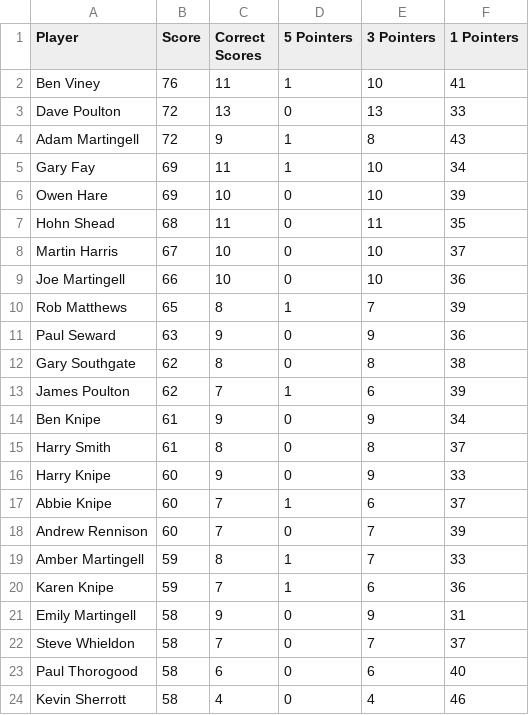
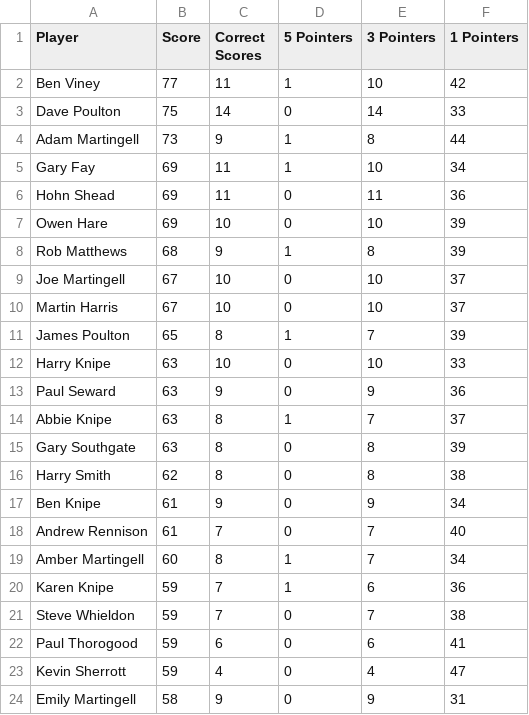
Before and after one commit to ps9786/pl-predictions, a CSV file: wc/league_table.csv, drawn as a sheet; only a part is shown; the diff covers the shown part only.

Commit message:
New Leaderboard: Wed  1 Jul 2026 15:02:55 BST

```diff
--- a/wc/league_table.csv
+++ b/wc/league_table.csv
@@ -1,24 +1,24 @@
 Player,Score,Correct Scores,5 Pointers,3 Pointers,1 Pointers
-Ben Viney,76,11,1,10,41
-Dave Poulton,72,13,0,13,33
-Adam Martingell,72,9,1,8,43
+Ben Viney,77,11,1,10,42
+Dave Poulton,75,14,0,14,33
+Adam Martingell,73,9,1,8,44
 Gary Fay,69,11,1,10,34
+Hohn Shead,69,11,0,11,36
 Owen Hare,69,10,0,10,39
-Hohn Shead,68,11,0,11,35
+Rob Matthews,68,9,1,8,39
+Joe Martingell,67,10,0,10,37
 Martin Harris,67,10,0,10,37
-Joe Martingell,66,10,0,10,36
-Rob Matthews,65,8,1,7,39
+James Poulton,65,8,1,7,39
+Harry Knipe,63,10,0,10,33
 Paul Seward,63,9,0,9,36
-Gary Southgate,62,8,0,8,38
-James Poulton,62,7,1,6,39
+Abbie Knipe,63,8,1,7,37
+Gary Southgate,63,8,0,8,39
+Harry Smith,62,8,0,8,38
 Ben Knipe,61,9,0,9,34
-Harry Smith,61,8,0,8,37
-Harry Knipe,60,9,0,9,33
-Abbie Knipe,60,7,1,6,37
-Andrew Rennison,60,7,0,7,39
-Amber Martingell,59,8,1,7,33
+Andrew Rennison,61,7,0,7,40
+Amber Martingell,60,8,1,7,34
 Karen Knipe,59,7,1,6,36
+Steve Whieldon,59,7,0,7,38
+Paul Thorogood,59,6,0,6,41
+Kevin Sherrott,59,4,0,4,47
 Emily Martingell,58,9,0,9,31
-Steve Whieldon,58,7,0,7,37
-Paul Thorogood,58,6,0,6,40
-Kevin Sherrott,58,4,0,4,46
```
Also changed, not shown: 1 added row, 1 removed row and 8 edited cells elsewhere in this file.
